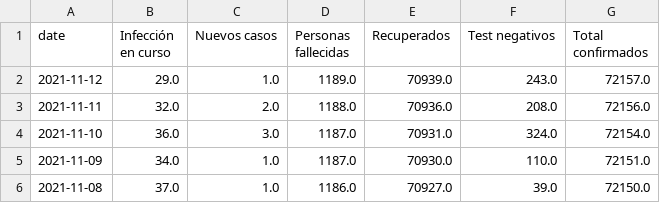
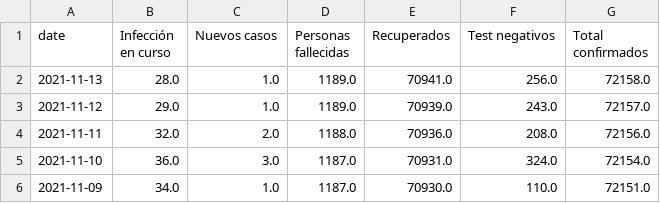
Before and after one commit to canovasjm/covid-19-san-juan, a CSV file: data/covid-san-juan.csv, drawn as a sheet; only a part is shown; the shorter side is filled out with more unchanged rows.

Commit message:
update data

```diff
--- a/data/covid-san-juan.csv
+++ b/data/covid-san-juan.csv
@@ -1,2 +1,3 @@
 date,Infección en curso ,Nuevos casos ,Personas fallecidas,Recuperados ,Test negativos,Total confirmados
+2021-11-13,28.0,1.0,1189.0,70941.0,256.0,72158.0
 2021-11-12,29.0,1.0,1189.0,70939.0,243.0,72157.0
```
